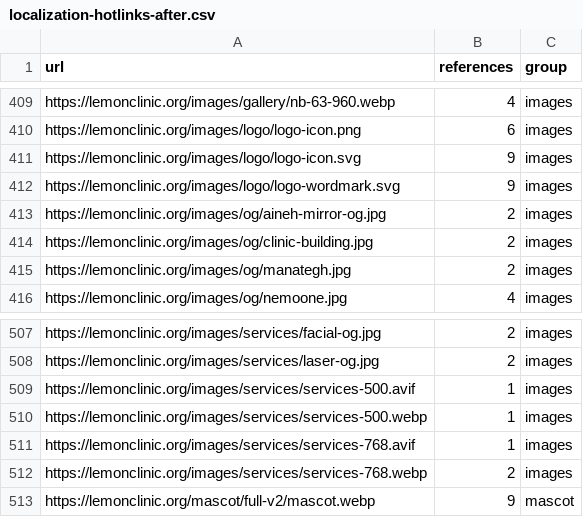
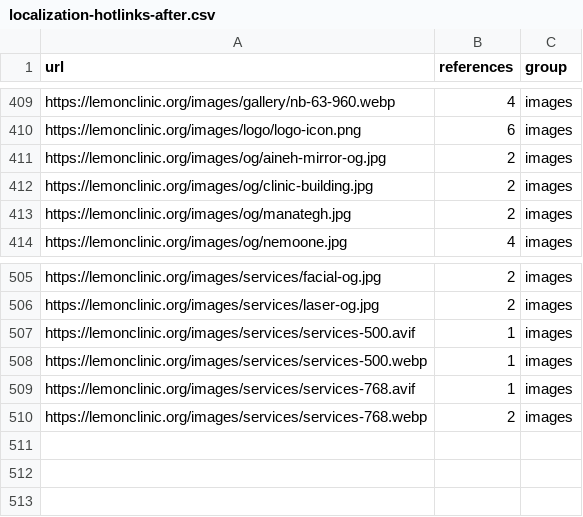
Before and after one commit to mavisoraei/mavisoraei.github.io, a CSV file: _tools/reports/localization-hotlinks-after.csv, drawn as a sheet; only a part is shown, gaps mark what is left out; the diff names each change by its address in the sheet, - before the commit and + after, or states it on an @@ line.

Commit message:
T99: mark DONE
Final smoke, JS syntax, link, JSON-LD and localization checks pass. Regenerated hotlink CSV after footer/hero changes removed three image refs.

```diff
--- a/_tools/reports/localization-hotlinks-after.csv
+++ b/_tools/reports/localization-hotlinks-after.csv
-row 411: https://lemonclinic.org/images/logo/logo-icon.svg | 9 | images
-row 412: https://lemonclinic.org/images/logo/logo-wordmark.svg | 9 | images
-row 513: https://lemonclinic.org/mascot/full-v2/mascot.webp | 9 | mascot
```
Also changed, not shown: 2 other files.
